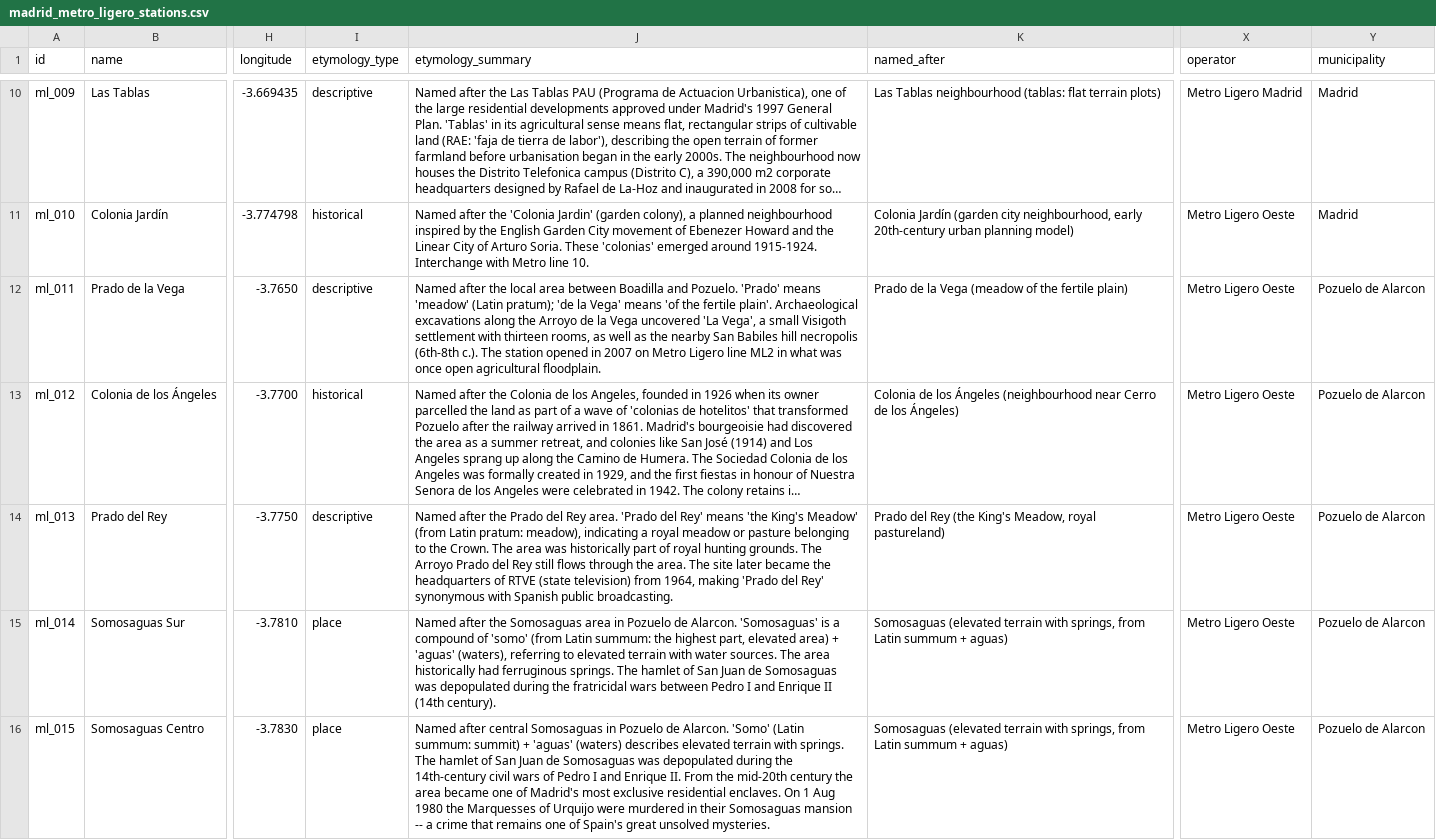
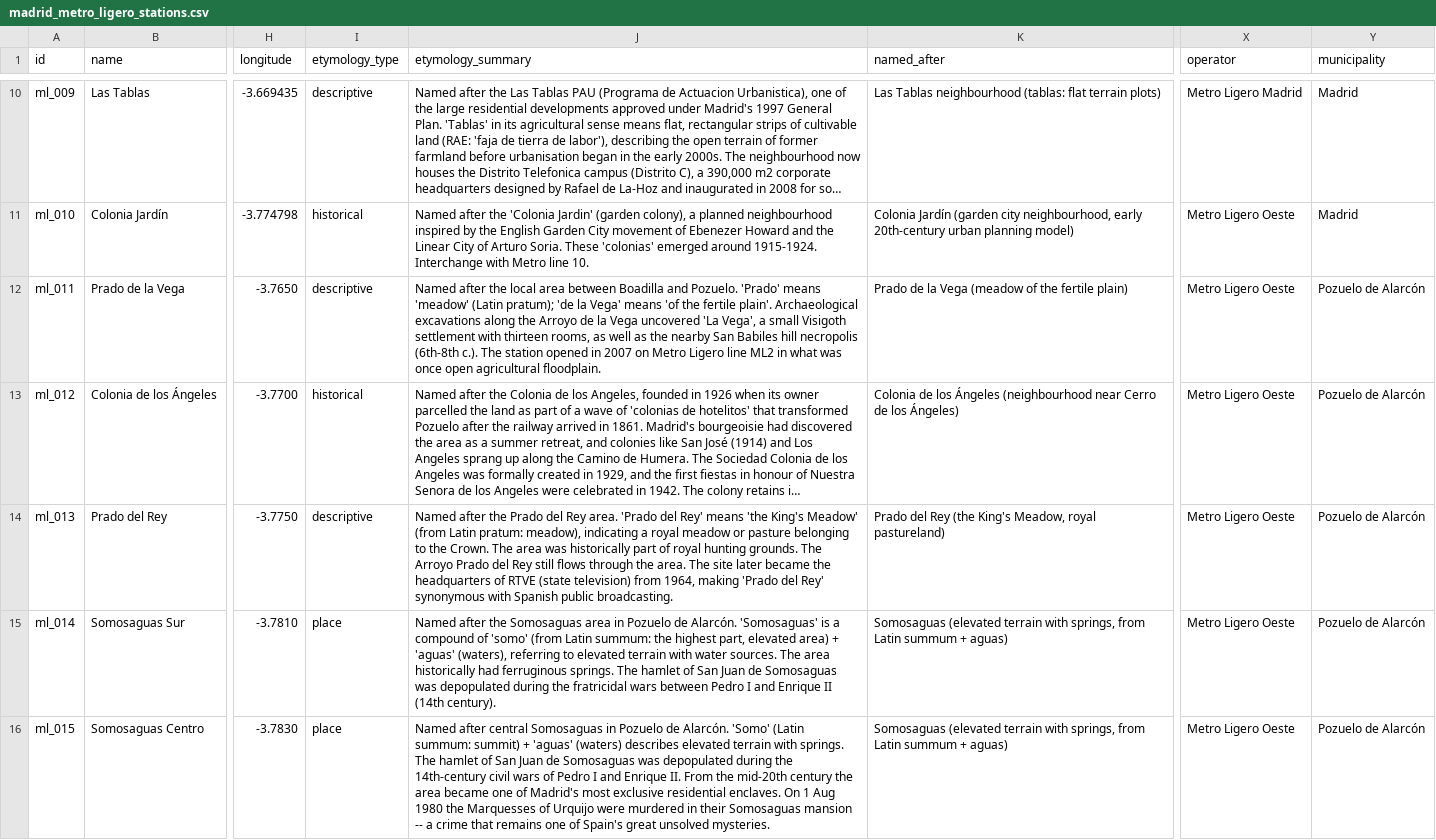
Before and after one commit to lbm364dl/toponyms-origins, a CSV file: data/madrid_metro_ligero_stations.csv, drawn as a sheet; only a part is shown, gaps mark what is left out; long unchanged cells end in …; the diff covers the shown part only; the diff names each change by its address in the sheet, - before the commit and + after, or states it on an @@ line.

```diff
--- a/data/madrid_metro_ligero_stations.csv
+++ b/data/madrid_metro_ligero_stations.csv
-Y12:Y16 (municipality): Pozuelo de Alarcon
+Y12:Y16 (municipality): Pozuelo de Alarcón
-J15 (etymology_summary): …Pozuelo de Alarcon. 'Somosaguas' is…
+J15 (etymology_summary): …Pozuelo de Alarcón. 'Somosaguas' is…
-J16 (etymology_summary): …Pozuelo de Alarcon. 'Somo' (Latin…
+J16 (etymology_summary): …Pozuelo de Alarcón. 'Somo' (Latin…
```
Also changed, not shown: 28 edited cells elsewhere in this file, data/madrid_cercanias_stations.csv, data/madrid_metro_stations.csv, 3 other files.
